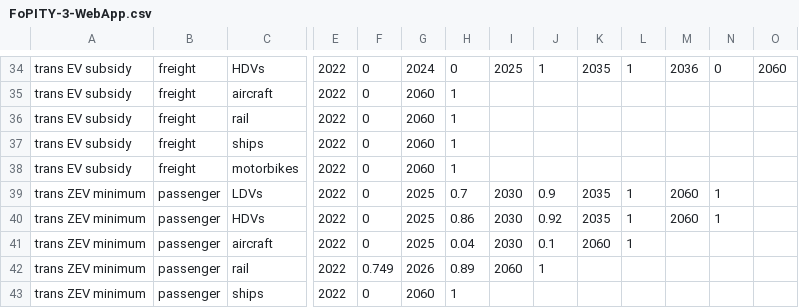
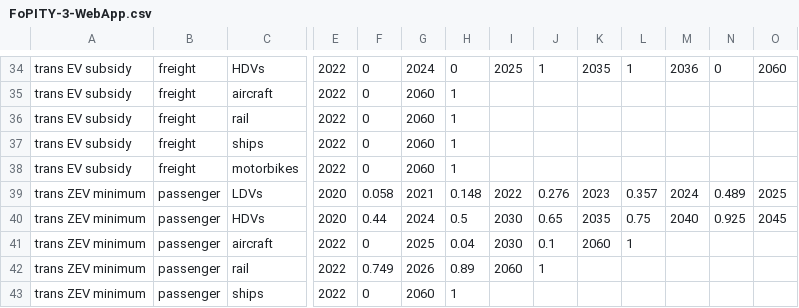
Before and after one commit to Smart-Trans/eps-china2019-smart-trans, a CSV file: InputData/plcy-schd/FoPITY/FoPITY-3-WebApp.csv, drawn as a sheet; only a part is shown, gaps mark what is left out; removed rows and columns are numbered as before the commit, all else as after; rows hold the shown columns only; the diff names each change by its address in the sheet, - before the commit and + after, or states it on an @@ line.

```diff
--- a/InputData/plcy-schd/FoPITY/FoPITY-3-WebApp.csv
+++ b/InputData/plcy-schd/FoPITY/FoPITY-3-WebApp.csv
-row 39: trans ZEV minimum | passenger | LDVs | 2022 | 0 | 2025 | 0.7 | 2030 | 0.9 | 2035 | 1 | 2060 | 1
-row 40: trans ZEV minimum | passenger | HDVs | 2022 | 0 | 2025 | 0.86 | 2030 | 0.92 | 2035 | 1 | 2060 | 1
+row 39: trans ZEV minimum | passenger | LDVs | 2020 | 0.058 | 2021 | 0.148 | 2022 | 0.276 | 2023 | 0.357 | 2024 | 0.489 | 2025
+row 40: trans ZEV minimum | passenger | HDVs | 2020 | 0.44 | 2024 | 0.5 | 2030 | 0.65 | 2035 | 0.75 | 2040 | 0.925 | 2045
```
Also changed, not shown: InputData/plcy-schd/FoPITY/FoPITY-2-WebApp.csv, InputData/plcy-schd/FoPITY/FoPITY-2.csv, 2 other files.
